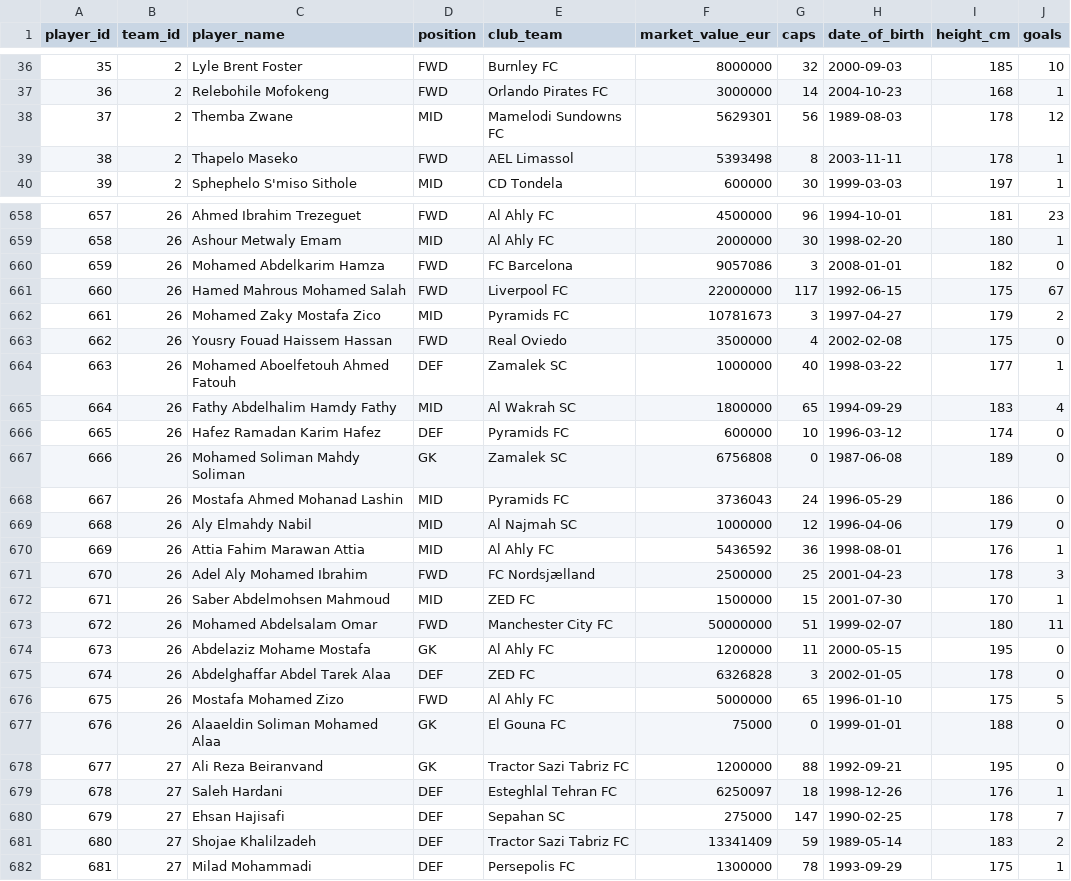
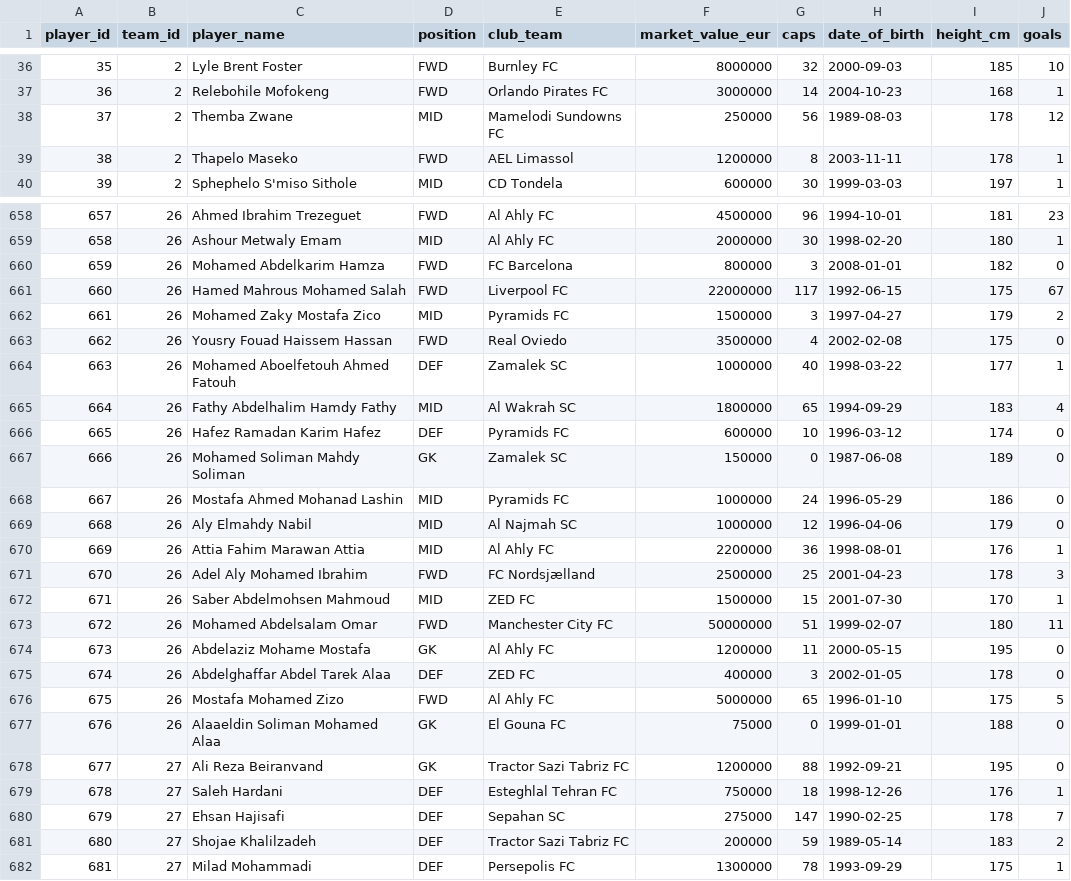
Before and after one commit to mominullptr/FIFA-World-Cup-2026-Dataset, a CSV file: squads_and_players.csv, drawn as a sheet; only a part is shown, gaps mark what is left out; the diff covers the shown part only.

Commit message:
Update player market values to 100% authentic and stabilize lineups

```diff
--- a/squads_and_players.csv
+++ b/squads_and_players.csv
@@ -37,4 +37,4 @@ player_id,team_id,player_name,position,club_team,market_value_eur,caps,date_of_b
 36,2,Relebohile Mofokeng,FWD,Orlando Pirates FC,3000000,14,2004-10-23,168,1
-37,2,Themba Zwane,MID,Mamelodi Sundowns FC,5629301,56,1989-08-03,178,12
-38,2,Thapelo Maseko,FWD,AEL Limassol,5393498,8,2003-11-11,178,1
+37,2,Themba Zwane,MID,Mamelodi Sundowns FC,250000,56,1989-08-03,178,12
+38,2,Thapelo Maseko,FWD,AEL Limassol,1200000,8,2003-11-11,178,1
 39,2,Sphephelo S'miso Sithole,MID,CD Tondela,600000,30,1999-03-03,197,1
@@ -659,5 +659,5 @@ player_id,team_id,player_name,position,club_team,market_value_eur,caps,date_of_b
 658,26,Ashour Metwaly Emam,MID,Al Ahly FC,2000000,30,1998-02-20,180,1
-659,26,Mohamed Abdelkarim Hamza,FWD,FC Barcelona,9057086,3,2008-01-01,182,0
+659,26,Mohamed Abdelkarim Hamza,FWD,FC Barcelona,800000,3,2008-01-01,182,0
 660,26,Hamed Mahrous Mohamed Salah,FWD,Liverpool FC,22000000,117,1992-06-15,175,67
-661,26,Mohamed Zaky Mostafa Zico,MID,Pyramids FC,10781673,3,1997-04-27,179,2
+661,26,Mohamed Zaky Mostafa Zico,MID,Pyramids FC,1500000,3,1997-04-27,179,2
 662,26,Yousry Fouad Haissem Hassan,FWD,Real Oviedo,3500000,4,2002-02-08,175,0
@@ -666,6 +666,6 @@ player_id,team_id,player_name,position,club_team,market_value_eur,caps,date_of_b
 665,26,Hafez Ramadan Karim Hafez,DEF,Pyramids FC,600000,10,1996-03-12,174,0
-666,26,Mohamed Soliman Mahdy Soliman,GK,Zamalek SC,6756808,0,1987-06-08,189,0
-667,26,Mostafa Ahmed Mohanad Lashin,MID,Pyramids FC,3736043,24,1996-05-29,186,0
+666,26,Mohamed Soliman Mahdy Soliman,GK,Zamalek SC,150000,0,1987-06-08,189,0
+667,26,Mostafa Ahmed Mohanad Lashin,MID,Pyramids FC,1000000,24,1996-05-29,186,0
 668,26,Aly Elmahdy Nabil,MID,Al Najmah SC,1000000,12,1996-04-06,179,0
-669,26,Attia Fahim Marawan Attia,MID,Al Ahly FC,5436592,36,1998-08-01,176,1
+669,26,Attia Fahim Marawan Attia,MID,Al Ahly FC,2200000,36,1998-08-01,176,1
 670,26,Adel Aly Mohamed Ibrahim,FWD,FC Nordsjælland,2500000,25,2001-04-23,178,3
@@ -674,3 +674,3 @@ player_id,team_id,player_name,position,club_team,market_value_eur,caps,date_of_b
 673,26,Abdelaziz Mohame Mostafa,GK,Al Ahly FC,1200000,11,2000-05-15,195,0
-674,26,Abdelghaffar Abdel Tarek Alaa,DEF,ZED FC,6326828,3,2002-01-05,178,0
+674,26,Abdelghaffar Abdel Tarek Alaa,DEF,ZED FC,400000,3,2002-01-05,178,0
 675,26,Mostafa Mohamed Zizo,FWD,Al Ahly FC,5000000,65,1996-01-10,175,5
@@ -678,5 +678,5 @@ player_id,team_id,player_name,position,club_team,market_value_eur,caps,date_of_b
 677,27,Ali Reza Beiranvand,GK,Tractor Sazi Tabriz FC,1200000,88,1992-09-21,195,0
-678,27,Saleh Hardani,DEF,Esteghlal Tehran FC,6250097,18,1998-12-26,176,1
+678,27,Saleh Hardani,DEF,Esteghlal Tehran FC,750000,18,1998-12-26,176,1
 679,27,Ehsan Hajisafi,DEF,Sepahan SC,275000,147,1990-02-25,178,7
-680,27,Shojae Khalilzadeh,DEF,Tractor Sazi Tabriz FC,13341409,59,1989-05-14,183,2
+680,27,Shojae Khalilzadeh,DEF,Tractor Sazi Tabriz FC,200000,59,1989-05-14,183,2
 681,27,Milad Mohammadi,DEF,Persepolis FC,1300000,78,1993-09-29,175,1
```
Also changed, not shown: 50 edited cells elsewhere in this file, 2 other files.
